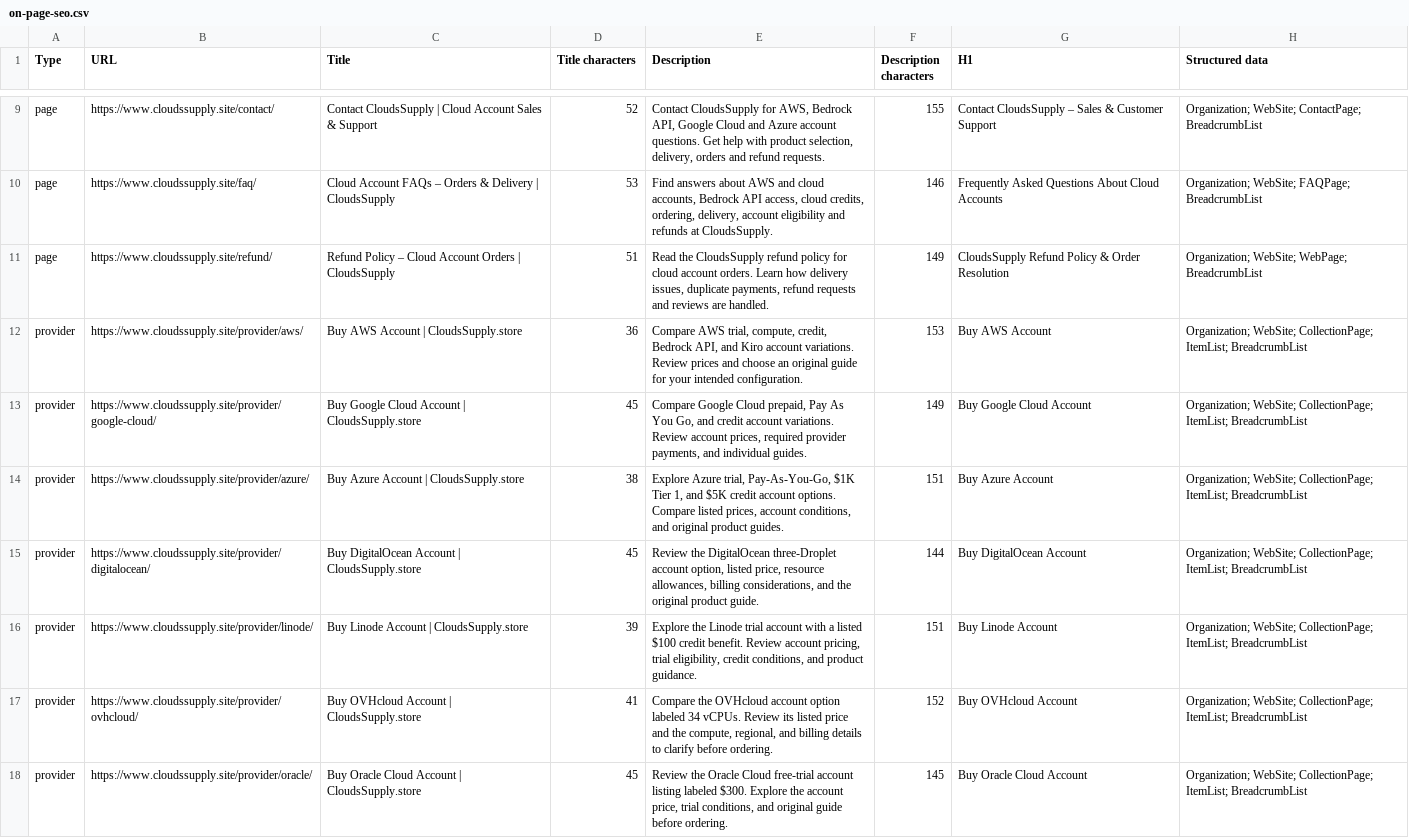
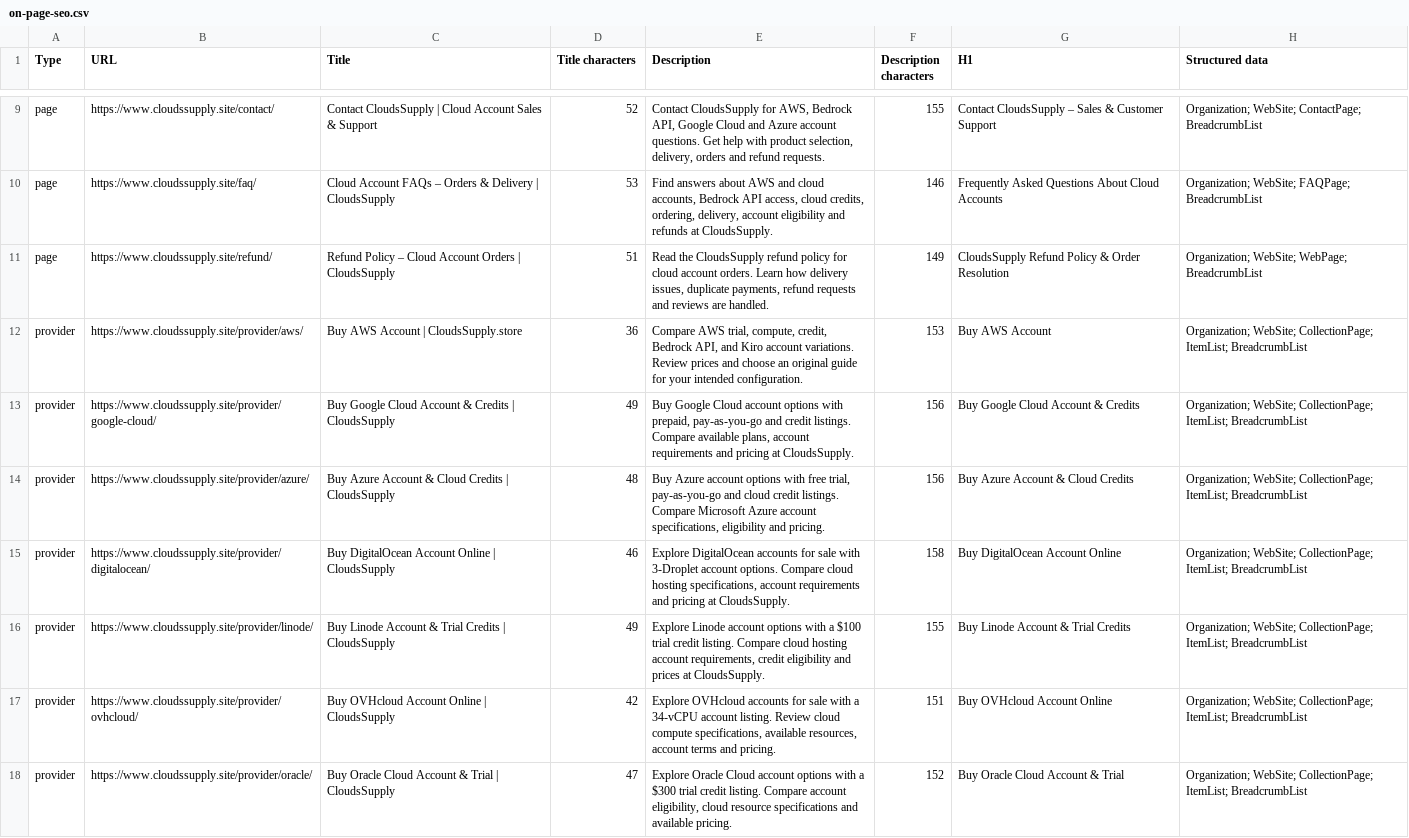
Before and after one commit to moba342/Website-, a CSV file: reports/on-page-seo.csv, drawn as a sheet; only a part is shown, gaps mark what is left out; the diff covers the shown part only.

Commit message:
Apply approved SEO copy for twelve cloud provider product pages

```diff
--- a/reports/on-page-seo.csv
+++ b/reports/on-page-seo.csv
@@ -12,7 +12,7 @@
 "provider","https://www.cloudssupply.site/provider/aws/","Buy AWS Account | CloudsSupply.store","36","Compare AWS trial, compute, credit, Bedrock API, and Kiro account variations. Review prices and choose an original guide for your intended configuration.","153","Buy AWS Account","Organization; WebSite; CollectionPage; ItemList; BreadcrumbList"
-"provider","https://www.cloudssupply.site/provider/google-cloud/","Buy Google Cloud Account | CloudsSupply.store","45","Compare Google Cloud prepaid, Pay As You Go, and credit account variations. Review account prices, required provider payments, and individual guides.","149","Buy Google Cloud Account","Organization; WebSite; CollectionPage; ItemList; BreadcrumbList"
-"provider","https://www.cloudssupply.site/provider/azure/","Buy Azure Account | CloudsSupply.store","38","Explore Azure trial, Pay-As-You-Go, $1K Tier 1, and $5K credit account options. Compare listed prices, account conditions, and original product guides.","151","Buy Azure Account","Organization; WebSite; CollectionPage; ItemList; BreadcrumbList"
-"provider","https://www.cloudssupply.site/provider/digitalocean/","Buy DigitalOcean Account | CloudsSupply.store","45","Review the DigitalOcean three-Droplet account option, listed price, resource allowances, billing considerations, and the original product guide.","144","Buy DigitalOcean Account","Organization; WebSite; CollectionPage; ItemList; BreadcrumbList"
-"provider","https://www.cloudssupply.site/provider/linode/","Buy Linode Account | CloudsSupply.store","39","Explore the Linode trial account with a listed $100 credit benefit. Review account pricing, trial eligibility, credit conditions, and product guidance.","151","Buy Linode Account","Organization; WebSite; CollectionPage; ItemList; BreadcrumbList"
-"provider","https://www.cloudssupply.site/provider/ovhcloud/","Buy OVHcloud Account | CloudsSupply.store","41","Compare the OVHcloud account option labeled 34 vCPUs. Review its listed price and the compute, regional, and billing details to clarify before ordering.","152","Buy OVHcloud Account","Organization; WebSite; CollectionPage; ItemList; BreadcrumbList"
-"provider","https://www.cloudssupply.site/provider/oracle/","Buy Oracle Cloud Account | CloudsSupply.store","45","Review the Oracle Cloud free-trial account listing labeled $300. Explore the account price, trial conditions, and original guide before ordering.","145","Buy Oracle Cloud Account","Organization; WebSite; CollectionPage; ItemList; BreadcrumbList"
+"provider","https://www.cloudssupply.site/provider/google-cloud/","Buy Google Cloud Account & Credits | CloudsSupply","49","Buy Google Cloud account options with prepaid, pay-as-you-go and credit listings. Compare available plans, account requirements and pricing at CloudsSupply.","156","Buy Google Cloud Account & Credits","Organization; WebSite; CollectionPage; ItemList; BreadcrumbList"
+"provider","https://www.cloudssupply.site/provider/azure/","Buy Azure Account & Cloud Credits | CloudsSupply","48","Buy Azure account options with free trial, pay-as-you-go and cloud credit listings. Compare Microsoft Azure account specifications, eligibility and pricing.","156","Buy Azure Account & Cloud Credits","Organization; WebSite; CollectionPage; ItemList; BreadcrumbList"
+"provider","https://www.cloudssupply.site/provider/digitalocean/","Buy DigitalOcean Account Online | CloudsSupply","46","Explore DigitalOcean accounts for sale with 3-Droplet account options. Compare cloud hosting specifications, account requirements and pricing at CloudsSupply.","158","Buy DigitalOcean Account Online","Organization; WebSite; CollectionPage; ItemList; BreadcrumbList"
+"provider","https://www.cloudssupply.site/provider/linode/","Buy Linode Account & Trial Credits | CloudsSupply","49","Explore Linode account options with a $100 trial credit listing. Compare cloud hosting account requirements, credit eligibility and prices at CloudsSupply.","155","Buy Linode Account & Trial Credits","Organization; WebSite; CollectionPage; ItemList; BreadcrumbList"
+"provider","https://www.cloudssupply.site/provider/ovhcloud/","Buy OVHcloud Account Online | CloudsSupply","42","Explore OVHcloud accounts for sale with a 34-vCPU account listing. Review cloud compute specifications, available resources, account terms and pricing.","151","Buy OVHcloud Account Online","Organization; WebSite; CollectionPage; ItemList; BreadcrumbList"
+"provider","https://www.cloudssupply.site/provider/oracle/","Buy Oracle Cloud Account & Trial | CloudsSupply","47","Explore Oracle Cloud account options with a $300 trial credit listing. Compare account eligibility, cloud resource specifications and available pricing.","152","Buy Oracle Cloud Account & Trial","Organization; WebSite; CollectionPage; ItemList; BreadcrumbList"
```
Also changed, not shown: 29 edited cells elsewhere in this file, 6 other files.
